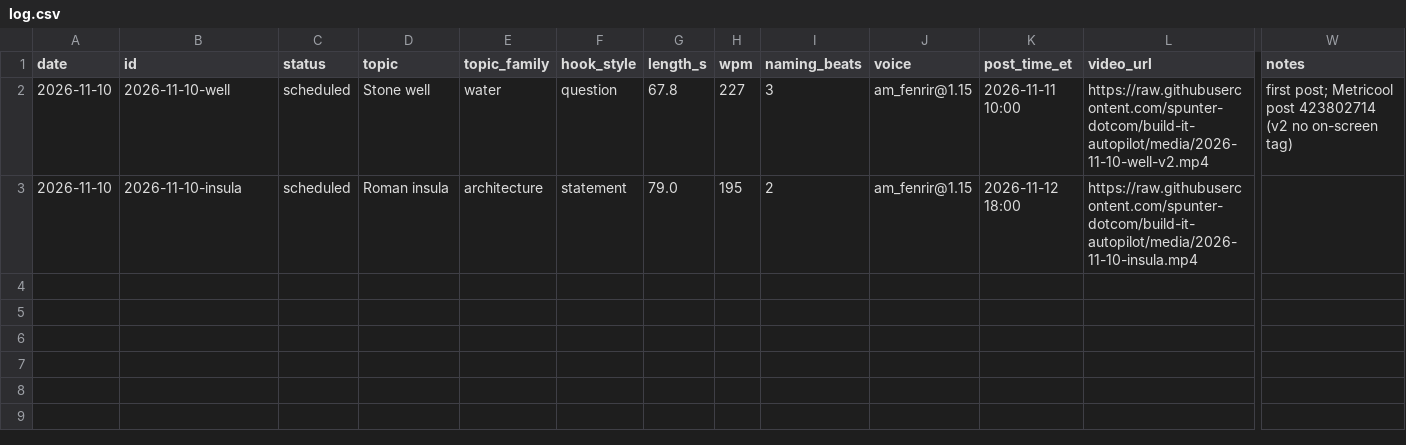
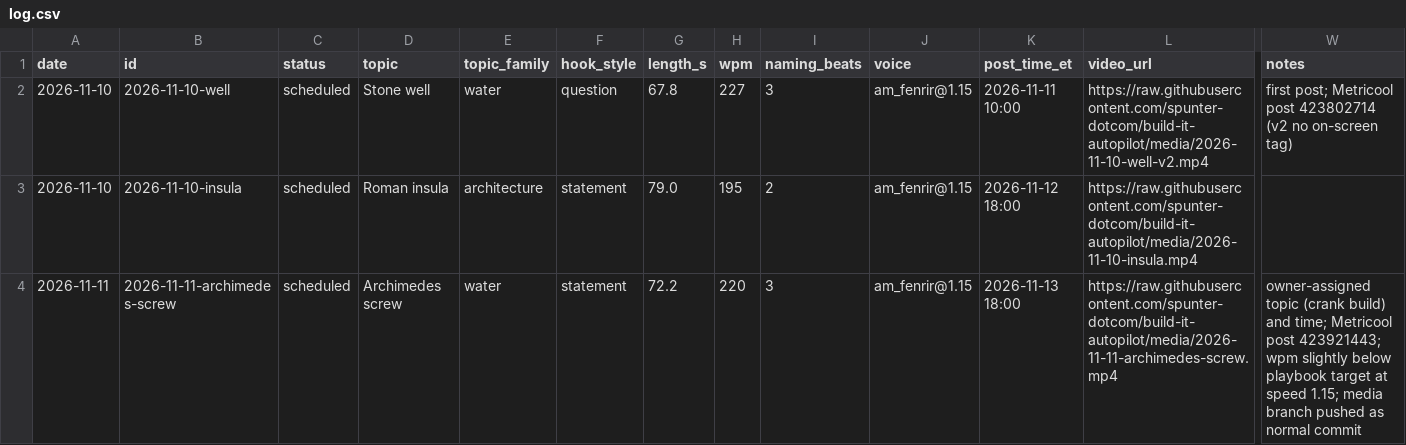
Before and after one commit to spunter-dotcom/build-it-autopilot, a CSV file: log.csv, drawn as a sheet; only a part is shown, gaps mark what is left out; rows hold the shown columns only; the diff names each change by its address in the sheet, - before the commit and + after, or states it on an @@ line.

```diff
--- a/log.csv
+++ b/log.csv
+row 4: 2026-11-11 | 2026-11-11-archimedes-screw | scheduled | Archimedes screw | water | statement | 72.2 | 220 | 3 | am_fenrir@1.15 | 2026-11-13 18:00 | https://raw.githubusercontent.com/spunter-dotcom/build-it-autopilot/media/2026-11-11-archimedes-screw.mp4 | owner-assigned topic (crank build) and time; Metricool post 423921443; wpm slightly below playbook target at speed 1.15; media branch pushed as normal commit
```
Also changed, not shown: 58 other files.
